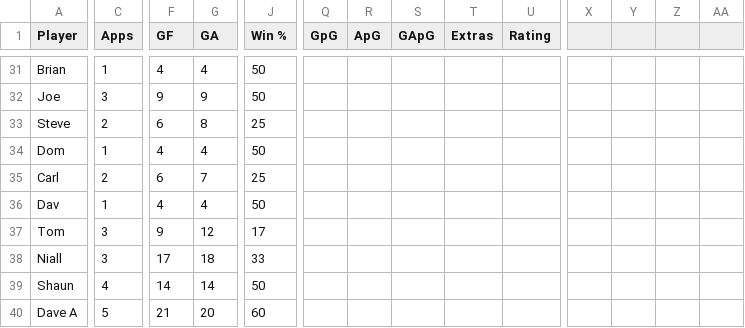
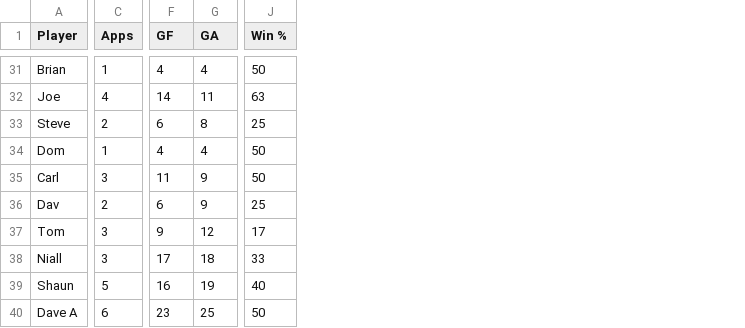
Before and after one commit to louismaughan/lpf, a CSV file: lpf.csv, drawn as a sheet; only a part is shown, gaps mark what is left out; removed rows and columns are numbered as before the commit, all else as after; the diff covers the shown part only; the diff names each change by its address in the sheet, - before the commit and + after, or states it on an @@ line.

```diff
--- a/lpf.csv
+++ b/lpf.csv
-column Q (GpG), empty
-column R (ApG), empty
-column S (GApG), empty
-column T (Extras), empty
-column U (Rating), empty
-column X, empty
-column Y, empty
-column Z, empty
-column AA, empty
-C32 (Apps): 3
+C32 (Apps): 4
-F32 (GF): 9
+F32 (GF): 14
-G32 (GA): 9
+G32 (GA): 11
-J32 (Win %): 50
+J32 (Win %): 63
-C35 (Apps): 2
+C35 (Apps): 3
-F35 (GF): 6
+F35 (GF): 11
-G35 (GA): 7
+G35 (GA): 9
-J35 (Win %): 25
+J35 (Win %): 50
-C36 (Apps): 1
+C36 (Apps): 2
-F36 (GF): 4
+F36 (GF): 6
-G36 (GA): 4
+G36 (GA): 9
-J36 (Win %): 50
+J36 (Win %): 25
-C39 (Apps): 4
+C39 (Apps): 5
-F39 (GF): 14
+F39 (GF): 16
-G39 (GA): 14
+G39 (GA): 19
-J39 (Win %): 50
+J39 (Win %): 40
-C40 (Apps): 5
+C40 (Apps): 6
-F40 (GF): 21
+F40 (GF): 23
-G40 (GA): 20
+G40 (GA): 25
-J40 (Win %): 60
+J40 (Win %): 50
```
Also changed, not shown: 1 added row, 1 added column, 6 removed columns and 98 edited cells elsewhere in this file.
